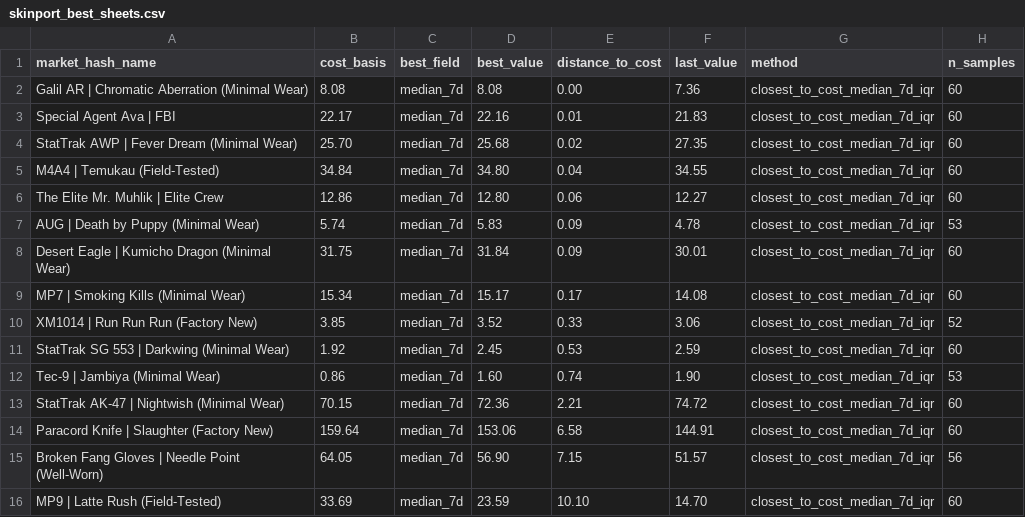
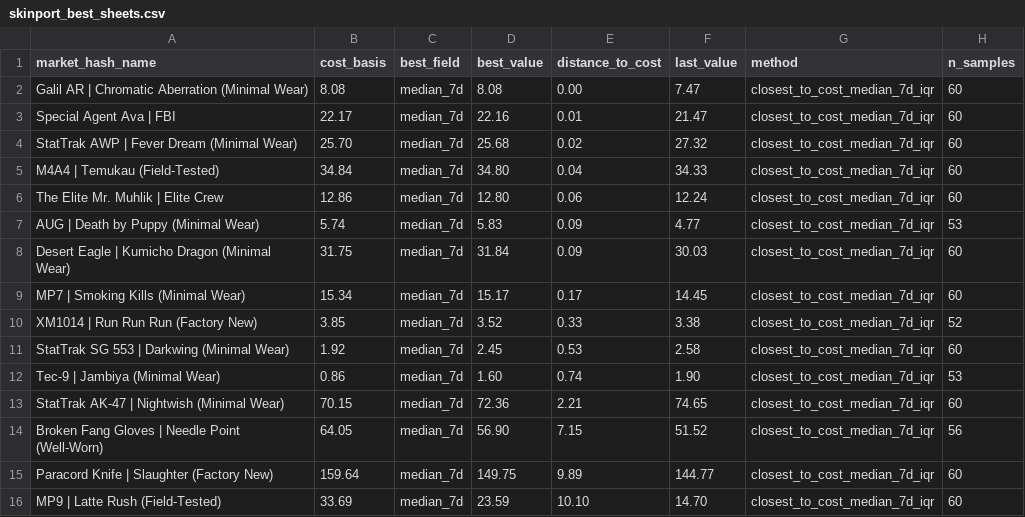
Before and after one commit to jpcarrascom2311-commits/skinport-tracker, a CSV file: skinport_best_sheets.csv, drawn as a sheet.

```diff
--- a/skinport_best_sheets.csv
+++ b/skinport_best_sheets.csv
@@ -1,16 +1,16 @@
 market_hash_name,cost_basis,best_field,best_value,distance_to_cost,last_value,method,n_samples
-Galil AR | Chromatic Aberration (Minimal Wear),8.08,median_7d,8.08,0.00,7.36,closest_to_cost_median_7d_iqr,60
-Special Agent Ava | FBI,22.17,median_7d,22.16,0.01,21.83,closest_to_cost_median_7d_iqr,60
-StatTrak AWP | Fever Dream (Minimal Wear),25.70,median_7d,25.68,0.02,27.35,closest_to_cost_median_7d_iqr,60
-M4A4 | Temukau (Field-Tested),34.84,median_7d,34.80,0.04,34.55,closest_to_cost_median_7d_iqr,60
-The Elite Mr. Muhlik | Elite Crew,12.86,median_7d,12.80,0.06,12.27,closest_to_cost_median_7d_iqr,60
-AUG | Death by Puppy (Minimal Wear),5.74,median_7d,5.83,0.09,4.78,closest_to_cost_median_7d_iqr,53
-Desert Eagle | Kumicho Dragon (Minimal Wear),31.75,median_7d,31.84,0.09,30.01,closest_to_cost_median_7d_iqr,60
-MP7 | Smoking Kills (Minimal Wear),15.34,median_7d,15.17,0.17,14.08,closest_to_cost_median_7d_iqr,60
-XM1014 | Run Run Run (Factory New),3.85,median_7d,3.52,0.33,3.06,closest_to_cost_median_7d_iqr,52
-StatTrak SG 553 | Darkwing (Minimal Wear),1.92,median_7d,2.45,0.53,2.59,closest_to_cost_median_7d_iqr,60
+Galil AR | Chromatic Aberration (Minimal Wear),8.08,median_7d,8.08,0.00,7.47,closest_to_cost_median_7d_iqr,60
+Special Agent Ava | FBI,22.17,median_7d,22.16,0.01,21.47,closest_to_cost_median_7d_iqr,60
+StatTrak AWP | Fever Dream (Minimal Wear),25.70,median_7d,25.68,0.02,27.32,closest_to_cost_median_7d_iqr,60
+M4A4 | Temukau (Field-Tested),34.84,median_7d,34.80,0.04,34.33,closest_to_cost_median_7d_iqr,60
+The Elite Mr. Muhlik | Elite Crew,12.86,median_7d,12.80,0.06,12.24,closest_to_cost_median_7d_iqr,60
+AUG | Death by Puppy (Minimal Wear),5.74,median_7d,5.83,0.09,4.77,closest_to_cost_median_7d_iqr,53
+Desert Eagle | Kumicho Dragon (Minimal Wear),31.75,median_7d,31.84,0.09,30.03,closest_to_cost_median_7d_iqr,60
+MP7 | Smoking Kills (Minimal Wear),15.34,median_7d,15.17,0.17,14.45,closest_to_cost_median_7d_iqr,60
+XM1014 | Run Run Run (Factory New),3.85,median_7d,3.52,0.33,3.38,closest_to_cost_median_7d_iqr,52
+StatTrak SG 553 | Darkwing (Minimal Wear),1.92,median_7d,2.45,0.53,2.58,closest_to_cost_median_7d_iqr,60
 Tec-9 | Jambiya (Minimal Wear),0.86,median_7d,1.60,0.74,1.90,closest_to_cost_median_7d_iqr,53
-StatTrak AK-47 | Nightwish (Minimal Wear),70.15,median_7d,72.36,2.21,74.72,closest_to_cost_median_7d_iqr,60
-Paracord Knife | Slaughter (Factory New),159.64,median_7d,153.06,6.58,144.91,closest_to_cost_median_7d_iqr,60
-Broken Fang Gloves | Needle Point (Well-Worn),64.05,median_7d,56.90,7.15,51.57,closest_to_cost_median_7d_iqr,56
+StatTrak AK-47 | Nightwish (Minimal Wear),70.15,median_7d,72.36,2.21,74.65,closest_to_cost_median_7d_iqr,60
+Broken Fang Gloves | Needle Point (Well-Worn),64.05,median_7d,56.90,7.15,51.52,closest_to_cost_median_7d_iqr,56
+Paracord Knife | Slaughter (Factory New),159.64,median_7d,149.75,9.89,144.77,closest_to_cost_median_7d_iqr,60
 MP9 | Latte Rush (Field-Tested),33.69,median_7d,23.59,10.10,14.70,closest_to_cost_median_7d_iqr,60
```
Also changed, not shown: skinport_latest.csv.
